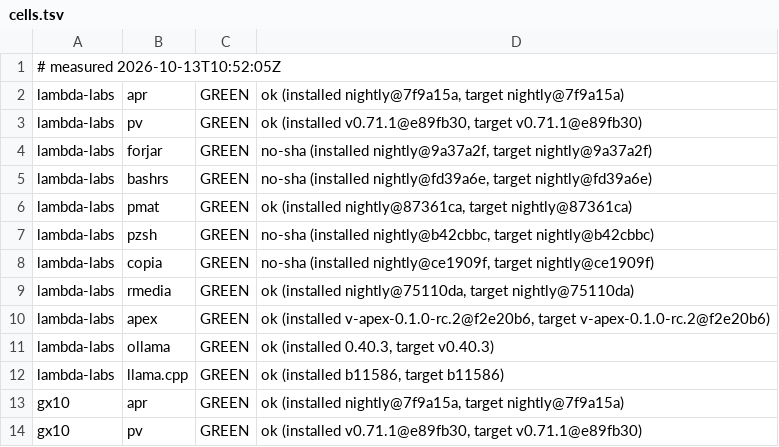
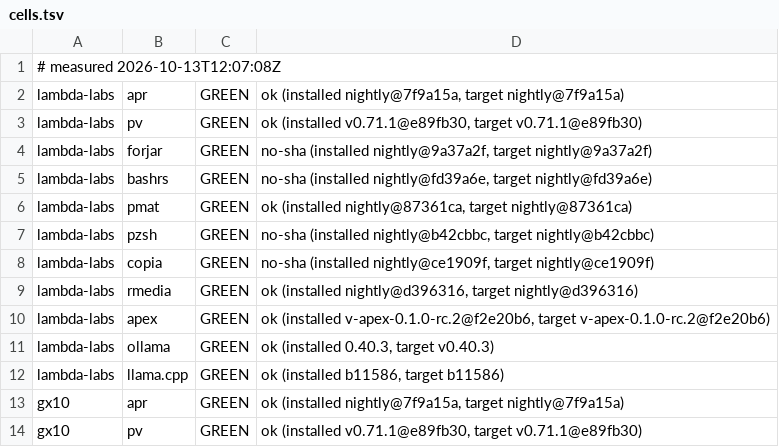
Before and after one commit to Zahgon/aprender, a TSV file: fleet/cells.tsv, drawn as a sheet; only a part is shown.

Commit message:
fleet cells 2026-10-13T12:07:08Z (fleet-drift)

```diff
--- a/fleet/cells.tsv
+++ b/fleet/cells.tsv
@@ -1,2 +1,2 @@
-# measured 2026-10-13T10:52:05Z
+# measured 2026-10-13T12:07:08Z
 lambda-labs	apr	GREEN	ok (installed nightly@7f9a15a, target nightly@7f9a15a)
@@ -8,3 +8,3 @@ lambda-labs	pzsh	GREEN	no-sha (installed nightly@b42cbbc, target nightly@b42cbbc
 lambda-labs	copia	GREEN	no-sha (installed nightly@ce1909f, target nightly@ce1909f)
-lambda-labs	rmedia	GREEN	ok (installed nightly@75110da, target nightly@75110da)
+lambda-labs	rmedia	GREEN	ok (installed nightly@d396316, target nightly@d396316)
 lambda-labs	apex	GREEN	ok (installed v-apex-0.1.0-rc.2@f2e20b6, target v-apex-0.1.0-rc.2@f2e20b6)
```
